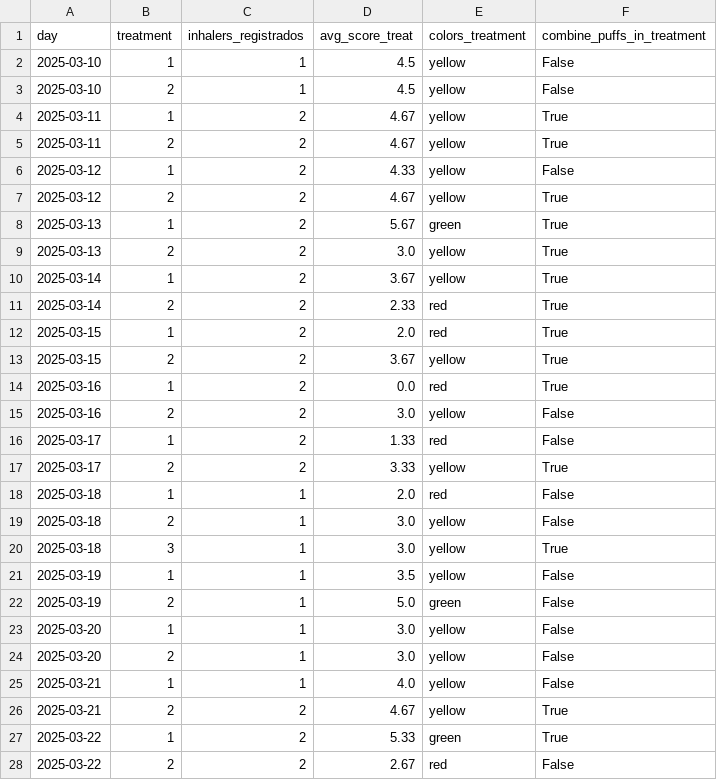
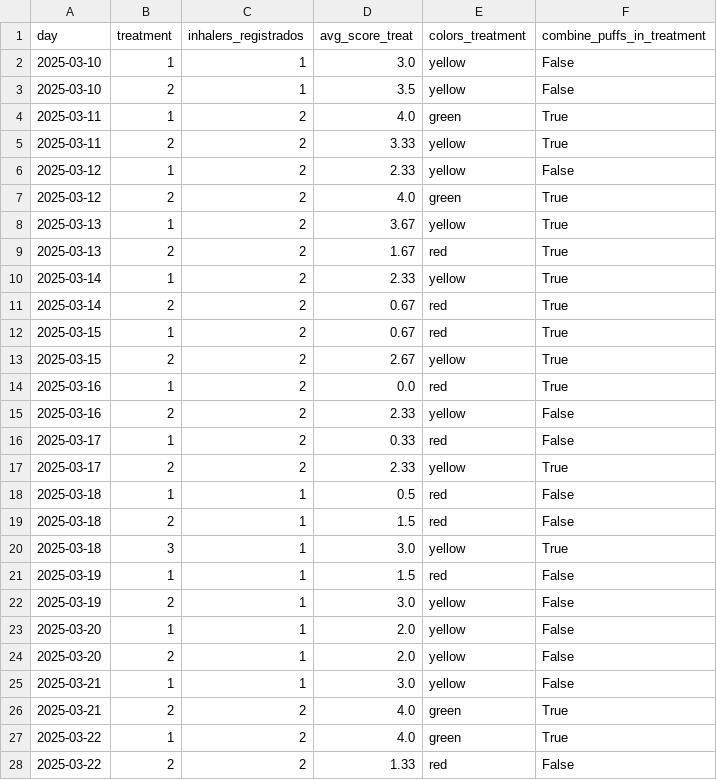
Before and after one commit to mestafford/Cat-Inhaler-Treatment-Evaluation, a TSV file: results/treatments.tsv, drawn as a sheet; only a part is shown; the diff covers the shown part only.

```diff
--- a/results/treatments.tsv
+++ b/results/treatments.tsv
@@ -1,28 +1,28 @@
 day	treatment	inhalers_registrados	avg_score_treat	colors_treatment	combine_puffs_in_treatment
-2025-03-10	1	1	4.5	yellow	False
-2025-03-10	2	1	4.5	yellow	False
-2025-03-11	1	2	4.67	yellow	True
-2025-03-11	2	2	4.67	yellow	True
-2025-03-12	1	2	4.33	yellow	False
-2025-03-12	2	2	4.67	yellow	True
-2025-03-13	1	2	5.67	green	True
-2025-03-13	2	2	3.0	yellow	True
-2025-03-14	1	2	3.67	yellow	True
-2025-03-14	2	2	2.33	red	True
-2025-03-15	1	2	2.0	red	True
-2025-03-15	2	2	3.67	yellow	True
+2025-03-10	1	1	3.0	yellow	False
+2025-03-10	2	1	3.5	yellow	False
+2025-03-11	1	2	4.0	green	True
+2025-03-11	2	2	3.33	yellow	True
+2025-03-12	1	2	2.33	yellow	False
+2025-03-12	2	2	4.0	green	True
+2025-03-13	1	2	3.67	yellow	True
+2025-03-13	2	2	1.67	red	True
+2025-03-14	1	2	2.33	yellow	True
+2025-03-14	2	2	0.67	red	True
+2025-03-15	1	2	0.67	red	True
+2025-03-15	2	2	2.67	yellow	True
 2025-03-16	1	2	0.0	red	True
-2025-03-16	2	2	3.0	yellow	False
-2025-03-17	1	2	1.33	red	False
-2025-03-17	2	2	3.33	yellow	True
-2025-03-18	1	1	2.0	red	False
-2025-03-18	2	1	3.0	yellow	False
+2025-03-16	2	2	2.33	yellow	False
+2025-03-17	1	2	0.33	red	False
+2025-03-17	2	2	2.33	yellow	True
+2025-03-18	1	1	0.5	red	False
+2025-03-18	2	1	1.5	red	False
 2025-03-18	3	1	3.0	yellow	True
-2025-03-19	1	1	3.5	yellow	False
-2025-03-19	2	1	5.0	green	False
-2025-03-20	1	1	3.0	yellow	False
-2025-03-20	2	1	3.0	yellow	False
-2025-03-21	1	1	4.0	yellow	False
-2025-03-21	2	2	4.67	yellow	True
-2025-03-22	1	2	5.33	green	True
-2025-03-22	2	2	2.67	red	False
+2025-03-19	1	1	1.5	red	False
+2025-03-19	2	1	3.0	yellow	False
+2025-03-20	1	1	2.0	yellow	False
+2025-03-20	2	1	2.0	yellow	False
+2025-03-21	1	1	3.0	yellow	False
+2025-03-21	2	2	4.0	green	True
+2025-03-22	1	2	4.0	green	True
+2025-03-22	2	2	1.33	red	False
```
Also changed, not shown: 2 added rows and 82 edited cells elsewhere in this file, results/days.tsv, results/inhalers.tsv, 1 other file.
